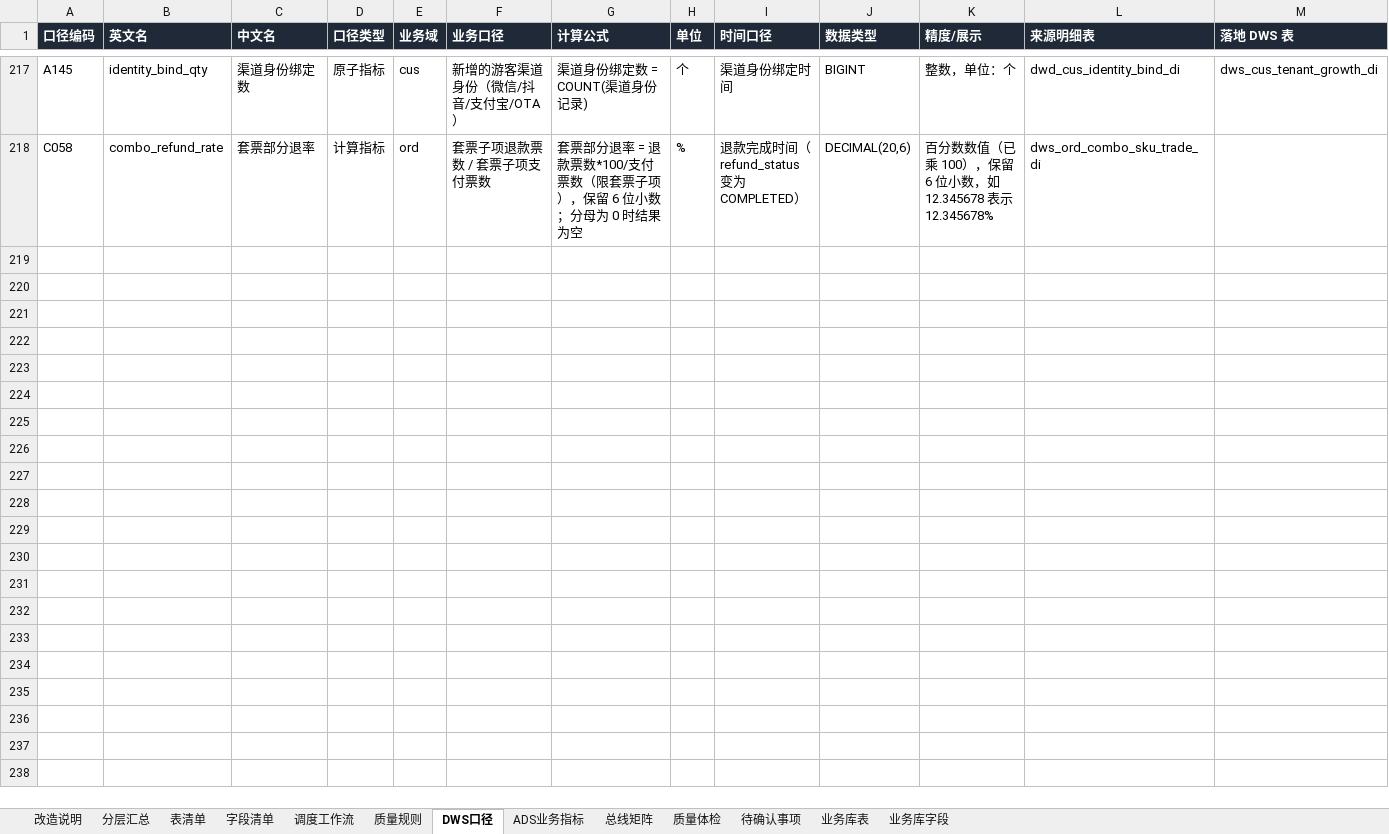
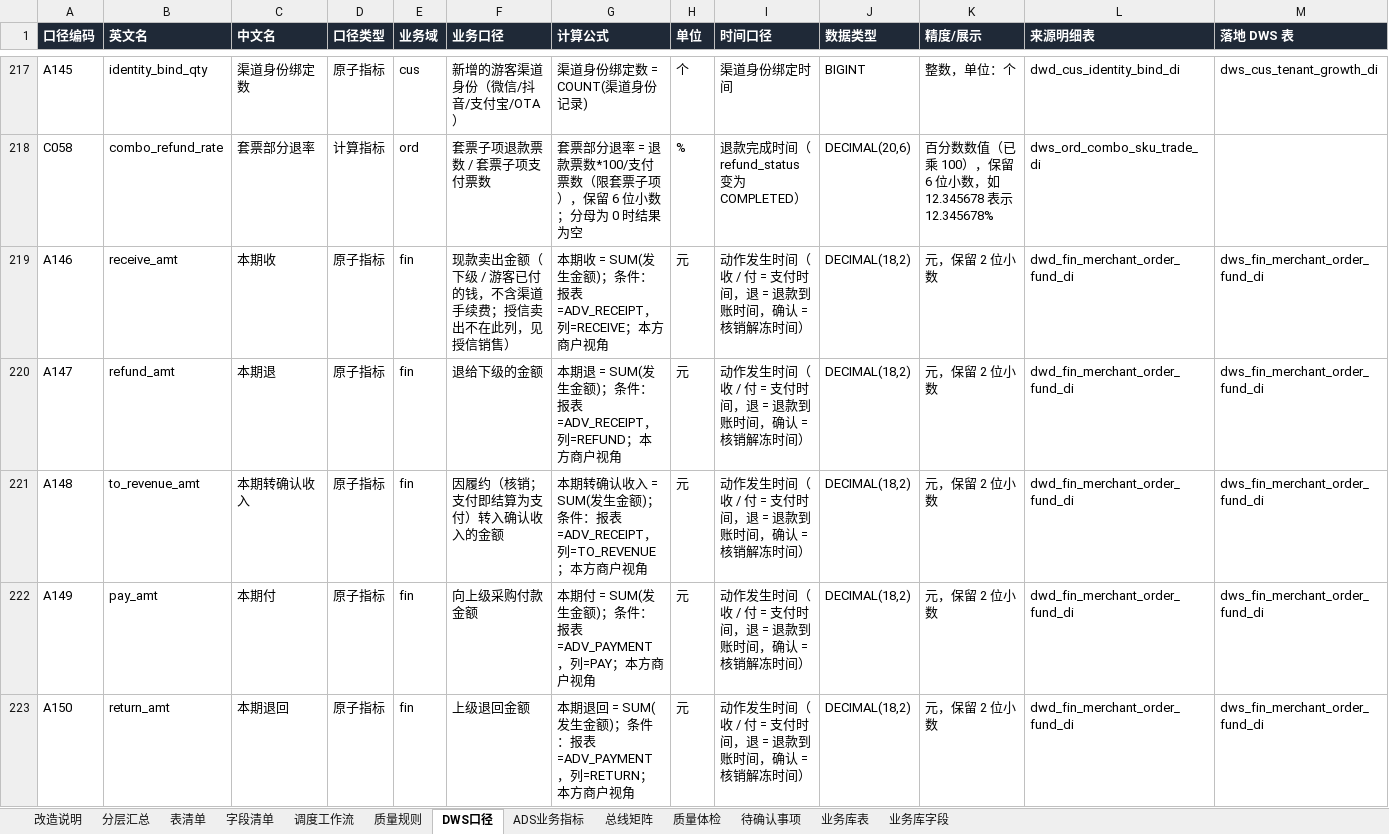
Before and after one commit to keanying/lakehouse, an Excel workbook: dw-dict/dist/PFT3.0_数仓分层表清单与指标字典_改造版.xlsx, sheet DWS口径, drawn as a sheet; only a part is shown, gaps mark what is left out; values as stored, in another font and other column widths than the file's, no borders; rows hold the shown columns only; the diff covers the shown part only; the diff names each change by its address in the sheet, - before the commit and + after, or states it on an @@ line.

```diff
--- a/dw-dict/dist/PFT3.0_数仓分层表清单与指标字典_改造版.xlsx (sheet DWS口径)
+++ b/dw-dict/dist/PFT3.0_数仓分层表清单与指标字典_改造版.xlsx (sheet DWS口径)
+row 219: A146 | receive_amt | 本期收 | 原子指标 | fin | 现款卖出金额（下级 / 游客已付的钱，不含渠道手续费；授信卖出不在此列，见授信销售） | 本期收 = SUM(发生金额)；条件：报表=ADV_RECEIPT，列=RECEIVE；本方商户视角 | 元 | 动作发生时间（收 / 付 = 支付时间，退 = 退款到账时间，确认 = 核销解冻时间） | DECIMAL(18,2) | 元，保留 2 位小数 | dwd_fin_merchant_order_fund_di | dws_fin_merchant_order_fund_di
+row 220: A147 | refund_amt | 本期退 | 原子指标 | fin | 退给下级的金额 | 本期退 = SUM(发生金额)；条件：报表=ADV_RECEIPT，列=REFUND；本方商户视角 | 元 | 动作发生时间（收 / 付 = 支付时间，退 = 退款到账时间，确认 = 核销解冻时间） | DECIMAL(18,2) | 元，保留 2 位小数 | dwd_fin_merchant_order_fund_di | dws_fin_merchant_order_fund_di
+row 221: A148 | to_revenue_amt | 本期转确认收入 | 原子指标 | fin | 因履约（核销；支付即结算为支付）转入确认收入的金额 | 本期转确认收入 = SUM(发生金额)；条件：报表=ADV_RECEIPT，列=TO_REVENUE；本方商户视角 | 元 | 动作发生时间（收 / 付 = 支付时间，退 = 退款到账时间，确认 = 核销解冻时间） | DECIMAL(18,2) | 元，保留 2 位小数 | dwd_fin_merchant_order_fund_di | dws_fin_merchant_order_fund_di
+row 222: A149 | pay_amt | 本期付 | 原子指标 | fin | 向上级采购付款金额 | 本期付 = SUM(发生金额)；条件：报表=ADV_PAYMENT，列=PAY；本方商户视角 | 元 | 动作发生时间（收 / 付 = 支付时间，退 = 退款到账时间，确认 = 核销解冻时间） | DECIMAL(18,2) | 元，保留 2 位小数 | dwd_fin_merchant_order_fund_di | dws_fin_merchant_order_fund_di
+row 223: A150 | return_amt | 本期退回 | 原子指标 | fin | 上级退回金额 | 本期退回 = SUM(发生金额)；条件：报表=ADV_PAYMENT，列=RETURN；本方商户视角 | 元 | 动作发生时间（收 / 付 = 支付时间，退 = 退款到账时间，确认 = 核销解冻时间） | DECIMAL(18,2) | 元，保留 2 位小数 | dwd_fin_merchant_order_fund_di | dws_fin_merchant_order_fund_di
```
Also changed, not shown: 13 added rows elsewhere in this sheet, sheet 字段清单, sheet ADS业务指标, sheet 质量规则, sheet 调度工作流, sheet 表清单, sheet 待确认事项, 4 more sheets, dataworks/dist/ADS指标体系.xlsx, 21 other files.
